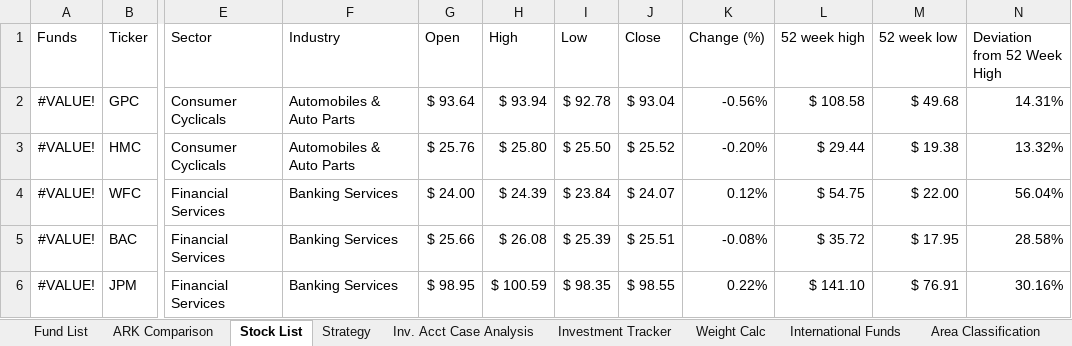
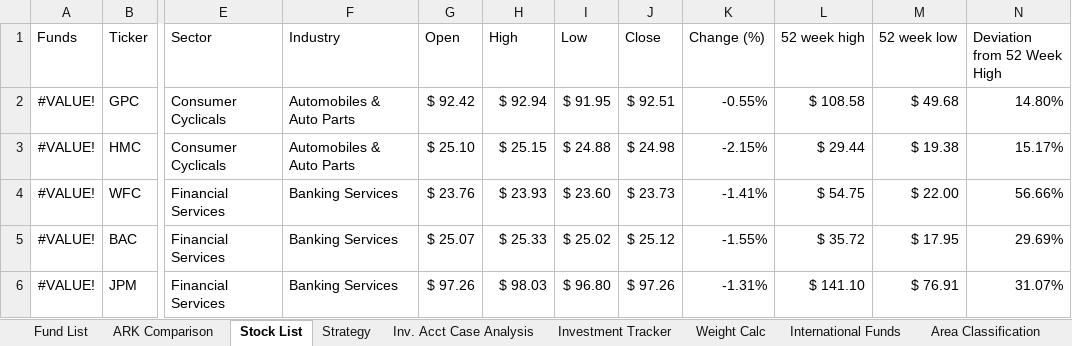
Before and after one commit to sivacharansrc/us-stocks-analysis, an Excel workbook: input/Tracking List.xlsx, sheet Stock List, drawn as a sheet; only a part is shown, gaps mark what is left out; values as stored, in another font and other column widths than the file's, no borders; conditional formats and table styles not drawn; the diff covers the shown part only; the diff names each change by its address in the sheet, - before the commit and + after, or states it on an @@ line.

Commit message:
updated the tracking list file

```diff
--- a/input/Tracking List.xlsx (sheet Stock List)
+++ b/input/Tracking List.xlsx (sheet Stock List)
-G2 (Open): $ 93.64
+G2 (Open): $ 92.42
-H2 (High): $ 93.94
+H2 (High): $ 92.94
-I2 (Low): $ 92.78
+I2 (Low): $ 91.95
-J2 (Close): $ 93.04
+J2 (Close): $ 92.51
-K2 (Change (%)): -0.56%
+K2 (Change (%)): -0.55%
-N2 (Deviation from 52 Week High): 14.31%
+N2 (Deviation from 52 Week High): 14.80%
-G3 (Open): $ 25.76
+G3 (Open): $ 25.10
-H3 (High): $ 25.80
+H3 (High): $ 25.15
-I3 (Low): $ 25.50
+I3 (Low): $ 24.88
-J3 (Close): $ 25.52
+J3 (Close): $ 24.98
-K3 (Change (%)): -0.20%
+K3 (Change (%)): -2.15%
-N3 (Deviation from 52 Week High): 13.32%
+N3 (Deviation from 52 Week High): 15.17%
-G4 (Open): $ 24.00
+G4 (Open): $ 23.76
-H4 (High): $ 24.39
+H4 (High): $ 23.93
-I4 (Low): $ 23.84
+I4 (Low): $ 23.60
-J4 (Close): $ 24.07
+J4 (Close): $ 23.73
-K4 (Change (%)): 0.12%
+K4 (Change (%)): -1.41%
-N4 (Deviation from 52 Week High): 56.04%
+N4 (Deviation from 52 Week High): 56.66%
-G5 (Open): $ 25.66
+G5 (Open): $ 25.07
-H5 (High): $ 26.08
+H5 (High): $ 25.33
-I5 (Low): $ 25.39
+I5 (Low): $ 25.02
-J5 (Close): $ 25.51
+J5 (Close): $ 25.12
-K5 (Change (%)): -0.08%
+K5 (Change (%)): -1.55%
-N5 (Deviation from 52 Week High): 28.58%
+N5 (Deviation from 52 Week High): 29.69%
-G6 (Open): $ 98.95
+G6 (Open): $ 97.26
-H6 (High): $ 100.59
+H6 (High): $ 98.03
-I6 (Low): $ 98.35
+I6 (Low): $ 96.80
-J6 (Close): $ 98.55
+J6 (Close): $ 97.26
-K6 (Change (%)): 0.22%
+K6 (Change (%)): -1.31%
-N6 (Deviation from 52 Week High): 30.16%
+N6 (Deviation from 52 Week High): 31.07%
```
Also changed, not shown: 122 edited cells elsewhere in this sheet, sheet Fund List, sheet Investment Tracker, hidden cells.
